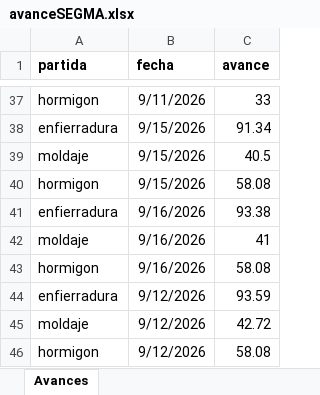
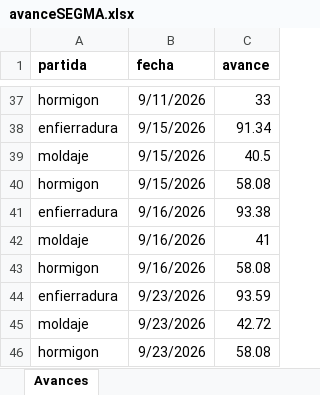
Before and after one commit to aov-avita/sgm, an Excel workbook: avanceSEGMA.xlsx, sheet Avances, drawn as a sheet; only a part is shown, gaps mark what is left out; values as stored, in another font and other column widths than the file's, no borders; the diff names each change by its address in the sheet, - before the commit and + after, or states it on an @@ line.

Commit message:
Actualizacion avanceSEGMA.xlsx

```diff
--- a/avanceSEGMA.xlsx (sheet Avances)
+++ b/avanceSEGMA.xlsx (sheet Avances)
-B44:B46 (fecha): 9/12/2026
+B44:B46 (fecha): 9/23/2026
```
